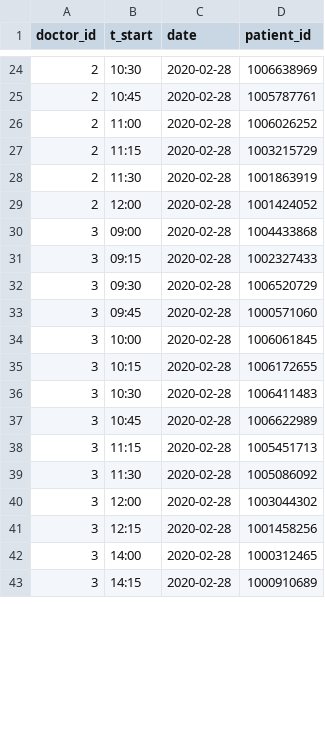
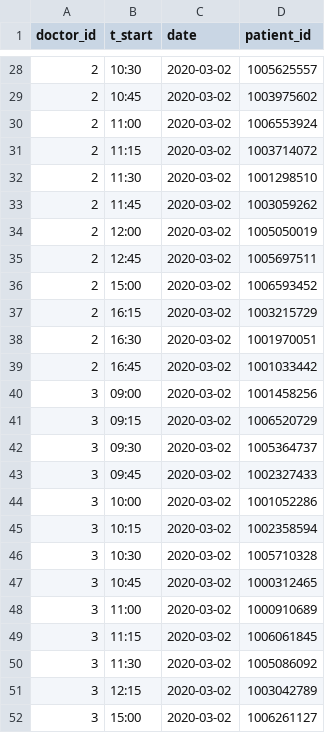
Before and after one commit to rdelgadov/agenda, a CSV file: lib/heuristic/input/output.csv, drawn as a sheet; only a part is shown, gaps mark what is left out; the diff covers the shown part only.

```diff
--- a/lib/heuristic/input/output.csv
+++ b/lib/heuristic/input/output.csv
@@ -24,20 +28,25 @@ doctor_id,t_start,date,patient_id
-2,10:30,2020-02-28,1006638969
-2,10:45,2020-02-28,1005787761
-2,11:00,2020-02-28,1006026252
-2,11:15,2020-02-28,1003215729
-2,11:30,2020-02-28,1001863919
-2,12:00,2020-02-28,1001424052
-3,09:00,2020-02-28,1004433868
-3,09:15,2020-02-28,1002327433
-3,09:30,2020-02-28,1006520729
-3,09:45,2020-02-28,1000571060
-3,10:00,2020-02-28,1006061845
-3,10:15,2020-02-28,1006172655
-3,10:30,2020-02-28,1006411483
-3,10:45,2020-02-28,1006622989
-3,11:15,2020-02-28,1005451713
-3,11:30,2020-02-28,1005086092
-3,12:00,2020-02-28,1003044302
-3,12:15,2020-02-28,1001458256
-3,14:00,2020-02-28,1000312465
-3,14:15,2020-02-28,1000910689
+2,10:30,2020-03-02,1005625557
+2,10:45,2020-03-02,1003975602
+2,11:00,2020-03-02,1006553924
+2,11:15,2020-03-02,1003714072
+2,11:30,2020-03-02,1001298510
+2,11:45,2020-03-02,1003059262
+2,12:00,2020-03-02,1005050019
+2,12:45,2020-03-02,1005697511
+2,15:00,2020-03-02,1006593452
+2,16:15,2020-03-02,1003215729
+2,16:30,2020-03-02,1001970051
+2,16:45,2020-03-02,1001033442
+3,09:00,2020-03-02,1001458256
+3,09:15,2020-03-02,1006520729
+3,09:30,2020-03-02,1005364737
+3,09:45,2020-03-02,1002327433
+3,10:00,2020-03-02,1001052286
+3,10:15,2020-03-02,1002358594
+3,10:30,2020-03-02,1005710328
+3,10:45,2020-03-02,1000312465
+3,11:00,2020-03-02,1000910689
+3,11:15,2020-03-02,1006061845
+3,11:30,2020-03-02,1005086092
+3,12:15,2020-03-02,1003042789
+3,15:00,2020-03-02,1006261127
```
Also changed, not shown: 9 added rows, 2 removed rows and 59 edited cells elsewhere in this file, lib/heuristic/input/window.csv.
